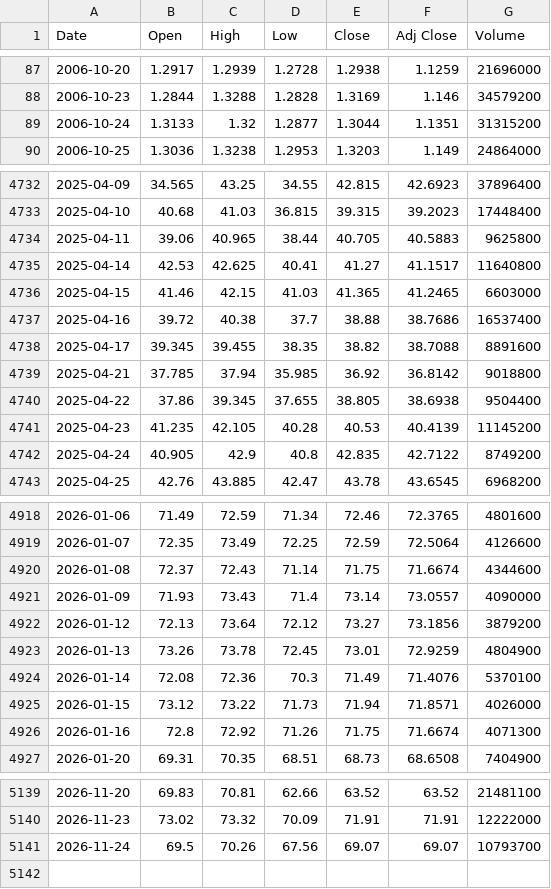
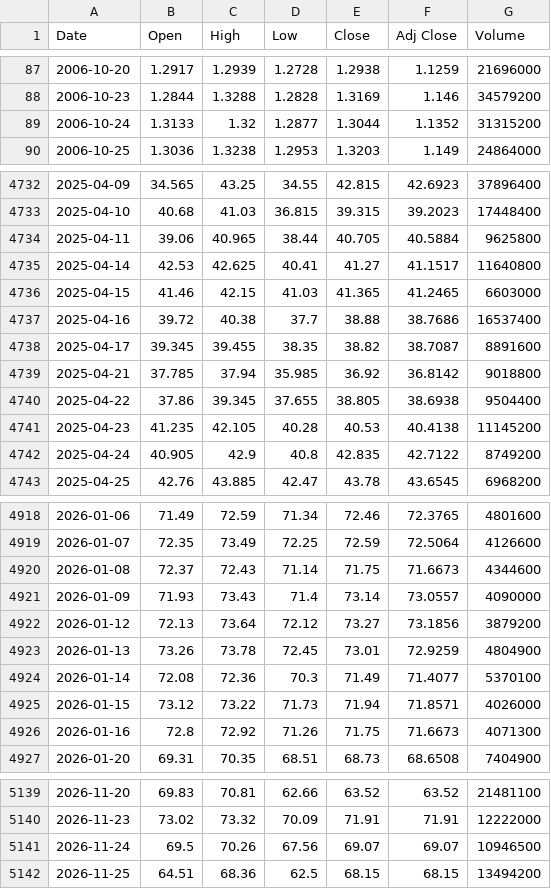
Before and after one commit to lifekoo112233-cmyk/Backtester-stock, a CSV file: data/QLD.csv, drawn as a sheet; only a part is shown, gaps mark what is left out; the diff covers the shown part only.

```diff
--- a/data/QLD.csv
+++ b/data/QLD.csv
@@ -88,3 +88,3 @@ Date,Open,High,Low,Close,Adj Close,Volume
 2006-10-23,1.2844,1.3288,1.2828,1.3169,1.146,34579200
-2006-10-24,1.3133,1.32,1.2877,1.3044,1.1351,31315200
+2006-10-24,1.3133,1.32,1.2877,1.3044,1.1352,31315200
 2006-10-25,1.3036,1.3238,1.2953,1.3203,1.149,24864000
@@ -4733,3 +4733,3 @@ Date,Open,High,Low,Close,Adj Close,Volume
 2025-04-10,40.68,41.03,36.815,39.315,39.2023,17448400
-2025-04-11,39.06,40.965,38.44,40.705,40.5883,9625800
+2025-04-11,39.06,40.965,38.44,40.705,40.5884,9625800
 2025-04-14,42.53,42.625,40.41,41.27,41.1517,11640800
@@ -4737,6 +4737,6 @@ Date,Open,High,Low,Close,Adj Close,Volume
 2025-04-16,39.72,40.38,37.7,38.88,38.7686,16537400
-2025-04-17,39.345,39.455,38.35,38.82,38.7088,8891600
+2025-04-17,39.345,39.455,38.35,38.82,38.7087,8891600
 2025-04-21,37.785,37.94,35.985,36.92,36.8142,9018800
 2025-04-22,37.86,39.345,37.655,38.805,38.6938,9504400
-2025-04-23,41.235,42.105,40.28,40.53,40.4139,11145200
+2025-04-23,41.235,42.105,40.28,40.53,40.4138,11145200
 2025-04-24,40.905,42.9,40.8,42.835,42.7122,8749200
@@ -4919,3 +4919,3 @@ Date,Open,High,Low,Close,Adj Close,Volume
 2026-01-07,72.35,73.49,72.25,72.59,72.5064,4126600
-2026-01-08,72.37,72.43,71.14,71.75,71.6674,4344600
+2026-01-08,72.37,72.43,71.14,71.75,71.6673,4344600
 2026-01-09,71.93,73.43,71.4,73.14,73.0557,4090000
@@ -4923,5 +4923,5 @@ Date,Open,High,Low,Close,Adj Close,Volume
 2026-01-13,73.26,73.78,72.45,73.01,72.9259,4804900
-2026-01-14,72.08,72.36,70.3,71.49,71.4076,5370100
+2026-01-14,72.08,72.36,70.3,71.49,71.4077,5370100
 2026-01-15,73.12,73.22,71.73,71.94,71.8571,4026000
-2026-01-16,72.8,72.92,71.26,71.75,71.6674,4071300
+2026-01-16,72.8,72.92,71.26,71.75,71.6673,4071300
 2026-01-20,69.31,70.35,68.51,68.73,68.6508,7404900
@@ -5140,2 +5140,3 @@ Date,Open,High,Low,Close,Adj Close,Volume
 2026-11-23,73.02,73.32,70.09,71.91,71.91,12222000
-2026-11-24,69.5,70.26,67.56,69.07,69.07,10793700
+2026-11-24,69.5,70.26,67.56,69.07,69.07,10946500
+2026-11-25,64.51,68.36,62.5,68.15,68.15,13494200
```
Also changed, not shown: 57 edited cells elsewhere in this file, data/000660.KS.csv, data/005930.KS.csv, 9 other files.
